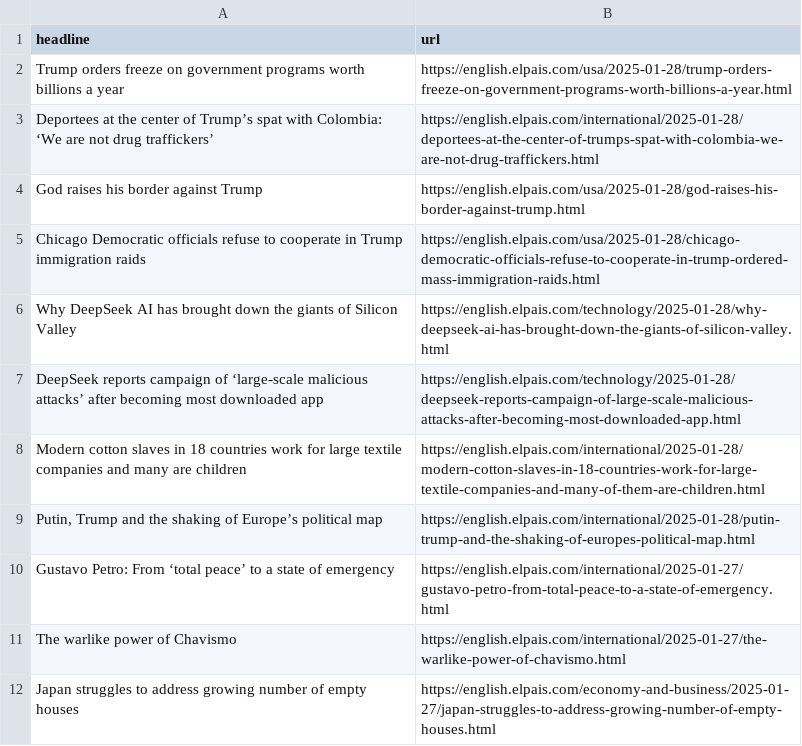
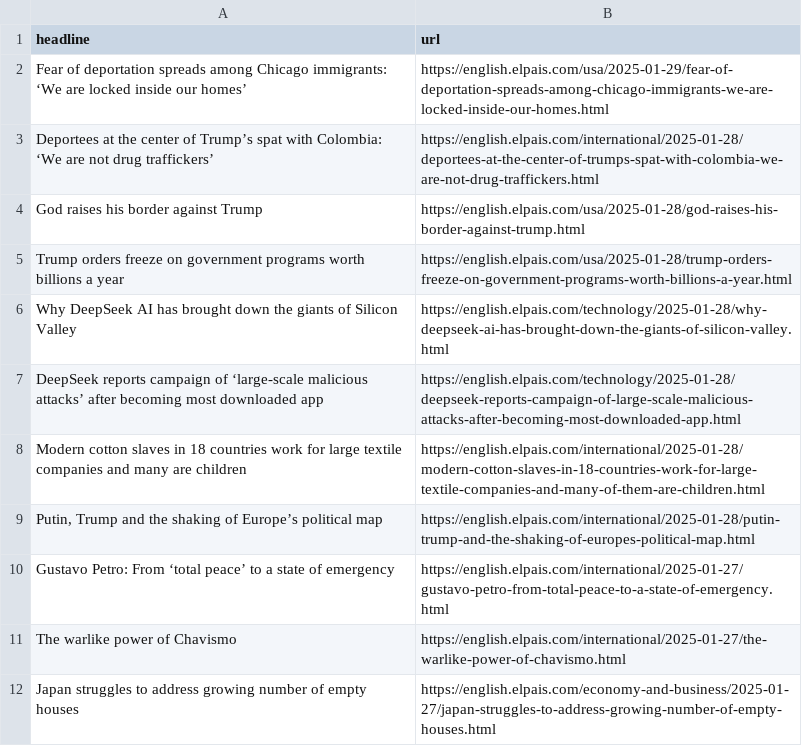
Before and after one commit to anaemepe/autoscrapper-elpais, a CSV file: headlines.csv, drawn as a sheet; only a part is shown.

```diff
--- a/headlines.csv
+++ b/headlines.csv
@@ -1,6 +1,6 @@
 headline,url
-Trump orders freeze on government programs worth billions a year,https://english.elpais.com/usa/2025-01-28/trump-orders-freeze-on-government-programs-worth-billions-a-year.html
+Fear of deportation spreads among Chicago immigrants: ‘We are locked inside our homes’,https://english.elpais.com/usa/2025-01-29/fear-of-deportation-spreads-among-chicago-immigrants-we-are-locked-inside-our-homes.html
 Deportees at the center of Trump’s spat with Colombia: ‘We are not drug traffickers’,https://english.elpais.com/international/2025-01-28/deportees-at-the-center-of-trumps-spat-with-colombia-we-are-not-drug-traffickers.html
 God raises his border against Trump,https://english.elpais.com/usa/2025-01-28/god-raises-his-border-against-trump.html
-Chicago Democratic officials refuse to cooperate in Trump immigration raids,https://english.elpais.com/usa/2025-01-28/chicago-democratic-officials-refuse-to-cooperate-in-trump-ordered-mass-immigration-raids.html
+Trump orders freeze on government programs worth billions a year,https://english.elpais.com/usa/2025-01-28/trump-orders-freeze-on-government-programs-worth-billions-a-year.html
 Why DeepSeek AI has brought down the giants of Silicon Valley,https://english.elpais.com/technology/2025-01-28/why-deepseek-ai-has-brought-down-the-giants-of-silicon-valley.html
```
